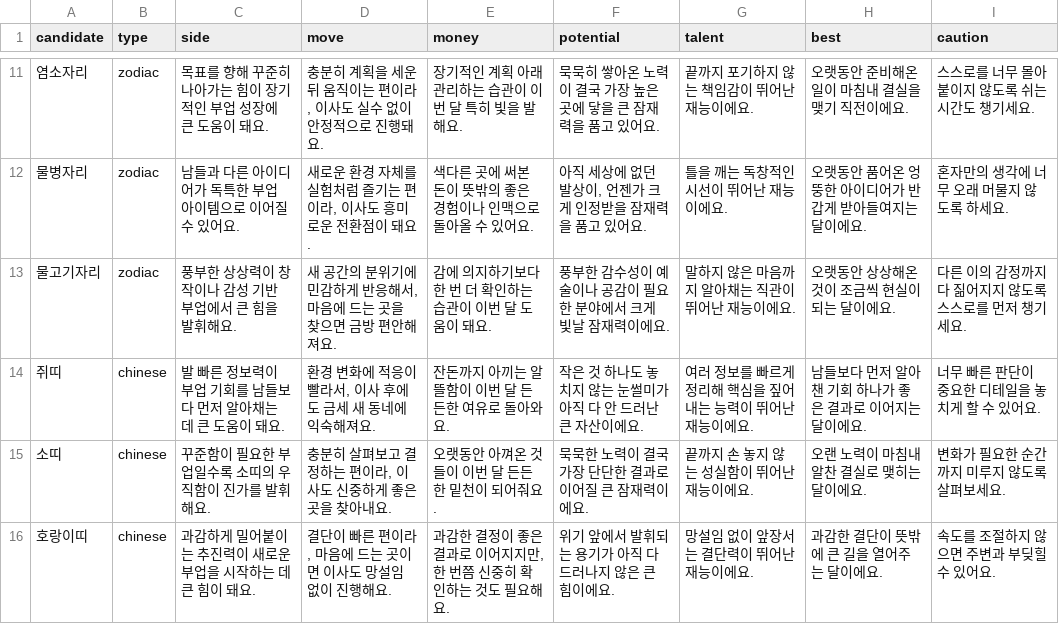
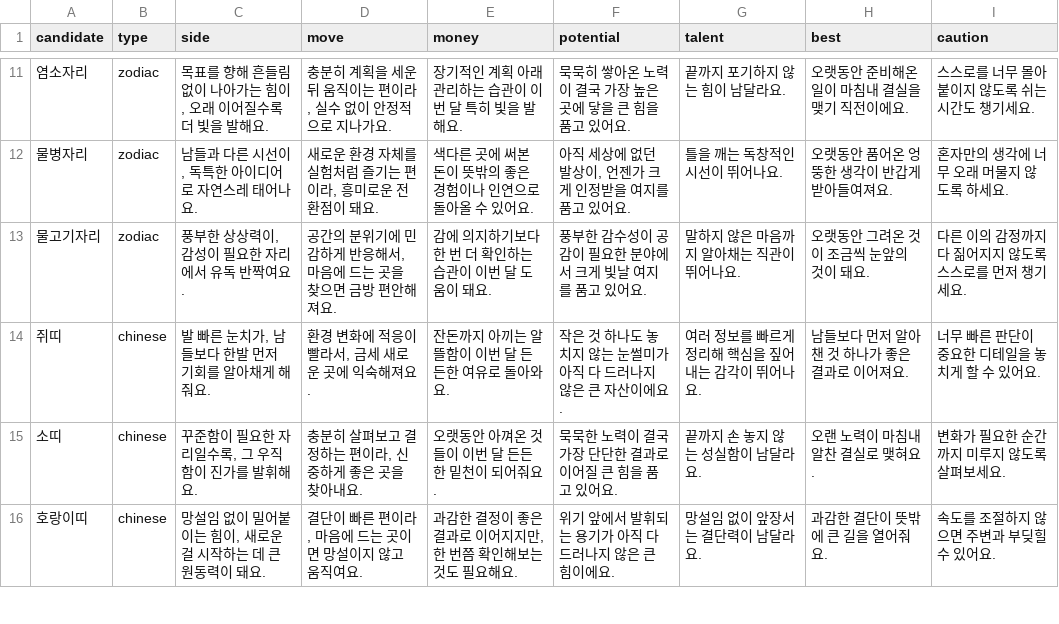
Before and after one commit to hohoplay/hohoplay.github.io, a CSV file: data/category_reasons.csv, drawn as a sheet; only a part is shown, gaps mark what is left out; the diff covers the shown part only.

```diff
--- a/data/category_reasons.csv
+++ b/data/category_reasons.csv
@@ -11,6 +11,6 @@ candidate,type,side,move,money,potential,talent,best,caution
-염소자리,zodiac,목표를 향해 꾸준히 나아가는 힘이 장기적인 부업 성장에 큰 도움이 돼요.,"충분히 계획을 세운 뒤 움직이는 편이라, 이사도 실수 없이 안정적으로 진행돼요.",장기적인 계획 아래 관리하는 습관이 이번 달 특히 빛을 발해요.,묵묵히 쌓아온 노력이 결국 가장 높은 곳에 닿을 큰 잠재력을 품고 있어요.,끝까지 포기하지 않는 책임감이 뛰어난 재능이에요.,오랫동안 준비해온 일이 마침내 결실을 맺기 직전이에요.,스스로를 너무 몰아붙이지 않도록 쉬는 시간도 챙기세요.
-물병자리,zodiac,남들과 다른 아이디어가 독특한 부업 아이템으로 이어질 수 있어요.,"새로운 환경 자체를 실험처럼 즐기는 편이라, 이사도 흥미로운 전환점이 돼요.",색다른 곳에 써본 돈이 뜻밖의 좋은 경험이나 인맥으로 돌아올 수 있어요.,"아직 세상에 없던 발상이, 언젠가 크게 인정받을 잠재력을 품고 있어요.",틀을 깨는 독창적인 시선이 뛰어난 재능이에요.,오랫동안 품어온 엉뚱한 아이디어가 반갑게 받아들여지는 달이에요.,혼자만의 생각에 너무 오래 머물지 않도록 하세요.
-물고기자리,zodiac,풍부한 상상력이 창작이나 감성 기반 부업에서 큰 힘을 발휘해요.,"새 공간의 분위기에 민감하게 반응해서, 마음에 드는 곳을 찾으면 금방 편안해져요.",감에 의지하기보다 한 번 더 확인하는 습관이 이번 달 도움이 돼요.,풍부한 감수성이 예술이나 공감이 필요한 분야에서 크게 빛날 잠재력이에요.,말하지 않은 마음까지 알아채는 직관이 뛰어난 재능이에요.,오랫동안 상상해온 것이 조금씩 현실이 되는 달이에요.,다른 이의 감정까지 다 짊어지지 않도록 스스로를 먼저 챙기세요.
-쥐띠,chinese,발 빠른 정보력이 부업 기회를 남들보다 먼저 알아채는 데 큰 도움이 돼요.,"환경 변화에 적응이 빨라서, 이사 후에도 금세 새 동네에 익숙해져요.",잔돈까지 아끼는 알뜰함이 이번 달 든든한 여유로 돌아와요.,작은 것 하나도 놓치지 않는 눈썰미가 아직 다 안 드러난 큰 자산이에요.,여러 정보를 빠르게 정리해 핵심을 짚어내는 능력이 뛰어난 재능이에요.,남들보다 먼저 알아챈 기회 하나가 좋은 결과로 이어지는 달이에요.,너무 빠른 판단이 중요한 디테일을 놓치게 할 수 있어요.
-소띠,chinese,꾸준함이 필요한 부업일수록 소띠의 우직함이 진가를 발휘해요.,"충분히 살펴보고 결정하는 편이라, 이사도 신중하게 좋은 곳을 찾아내요.",오랫동안 아껴온 것들이 이번 달 든든한 밑천이 되어줘요.,묵묵한 노력이 결국 가장 단단한 결과로 이어질 큰 잠재력이에요.,끝까지 손 놓지 않는 성실함이 뛰어난 재능이에요.,오랜 노력이 마침내 알찬 결실로 맺히는 달이에요.,변화가 필요한 순간까지 미루지 않도록 살펴보세요.
-호랑이띠,chinese,과감하게 밀어붙이는 추진력이 새로운 부업을 시작하는 데 큰 힘이 돼요.,"결단이 빠른 편이라, 마음에 드는 곳이면 이사도 망설임 없이 진행해요.","과감한 결정이 좋은 결과로 이어지지만, 한 번쯤 신중히 확인하는 것도 필요해요.",위기 앞에서 발휘되는 용기가 아직 다 드러나지 않은 큰 힘이에요.,망설임 없이 앞장서는 결단력이 뛰어난 재능이에요.,과감한 결단이 뜻밖에 큰 길을 열어주는 달이에요.,속도를 조절하지 않으면 주변과 부딪힐 수 있어요.
+염소자리,zodiac,"목표를 향해 흔들림 없이 나아가는 힘이, 오래 이어질수록 더 빛을 발해요.","충분히 계획을 세운 뒤 움직이는 편이라, 실수 없이 안정적으로 지나가요.",장기적인 계획 아래 관리하는 습관이 이번 달 특히 빛을 발해요.,묵묵히 쌓아온 노력이 결국 가장 높은 곳에 닿을 큰 힘을 품고 있어요.,끝까지 포기하지 않는 힘이 남달라요.,오랫동안 준비해온 일이 마침내 결실을 맺기 직전이에요.,스스로를 너무 몰아붙이지 않도록 쉬는 시간도 챙기세요.
+물병자리,zodiac,"남들과 다른 시선이, 독특한 아이디어로 자연스레 태어나요.","새로운 환경 자체를 실험처럼 즐기는 편이라, 흥미로운 전환점이 돼요.",색다른 곳에 써본 돈이 뜻밖의 좋은 경험이나 인연으로 돌아올 수 있어요.,"아직 세상에 없던 발상이, 언젠가 크게 인정받을 여지를 품고 있어요.",틀을 깨는 독창적인 시선이 뛰어나요.,오랫동안 품어온 엉뚱한 생각이 반갑게 받아들여져요.,혼자만의 생각에 너무 오래 머물지 않도록 하세요.
+물고기자리,zodiac,"풍부한 상상력이, 감성이 필요한 자리에서 유독 반짝여요.","공간의 분위기에 민감하게 반응해서, 마음에 드는 곳을 찾으면 금방 편안해져요.",감에 의지하기보다 한 번 더 확인하는 습관이 이번 달 도움이 돼요.,풍부한 감수성이 공감이 필요한 분야에서 크게 빛날 여지를 품고 있어요.,말하지 않은 마음까지 알아채는 직관이 뛰어나요.,오랫동안 그려온 것이 조금씩 눈앞의 것이 돼요.,다른 이의 감정까지 다 짊어지지 않도록 스스로를 먼저 챙기세요.
+쥐띠,chinese,"발 빠른 눈치가, 남들보다 한발 먼저 기회를 알아채게 해줘요.","환경 변화에 적응이 빨라서, 금세 새로운 곳에 익숙해져요.",잔돈까지 아끼는 알뜰함이 이번 달 든든한 여유로 돌아와요.,작은 것 하나도 놓치지 않는 눈썰미가 아직 다 드러나지 않은 큰 자산이에요.,여러 정보를 빠르게 정리해 핵심을 짚어내는 감각이 뛰어나요.,남들보다 먼저 알아챈 것 하나가 좋은 결과로 이어져요.,너무 빠른 판단이 중요한 디테일을 놓치게 할 수 있어요.
+소띠,chinese,"꾸준함이 필요한 자리일수록, 그 우직함이 진가를 발휘해요.","충분히 살펴보고 결정하는 편이라, 신중하게 좋은 곳을 찾아내요.",오랫동안 아껴온 것들이 이번 달 든든한 밑천이 되어줘요.,묵묵한 노력이 결국 가장 단단한 결과로 이어질 큰 힘을 품고 있어요.,끝까지 손 놓지 않는 성실함이 남달라요.,오랜 노력이 마침내 알찬 결실로 맺혀요.,변화가 필요한 순간까지 미루지 않도록 살펴보세요.
+호랑이띠,chinese,"망설임 없이 밀어붙이는 힘이, 새로운 걸 시작하는 데 큰 원동력이 돼요.","결단이 빠른 편이라, 마음에 드는 곳이면 망설이지 않고 움직여요.","과감한 결정이 좋은 결과로 이어지지만, 한 번쯤 확인해보는 것도 필요해요.",위기 앞에서 발휘되는 용기가 아직 다 드러나지 않은 큰 힘이에요.,망설임 없이 앞장서는 결단력이 남달라요.,과감한 결단이 뜻밖에 큰 길을 열어줘요.,속도를 조절하지 않으면 주변과 부딪힐 수 있어요.
```
Also changed, not shown: 97 edited cells elsewhere in this file.
